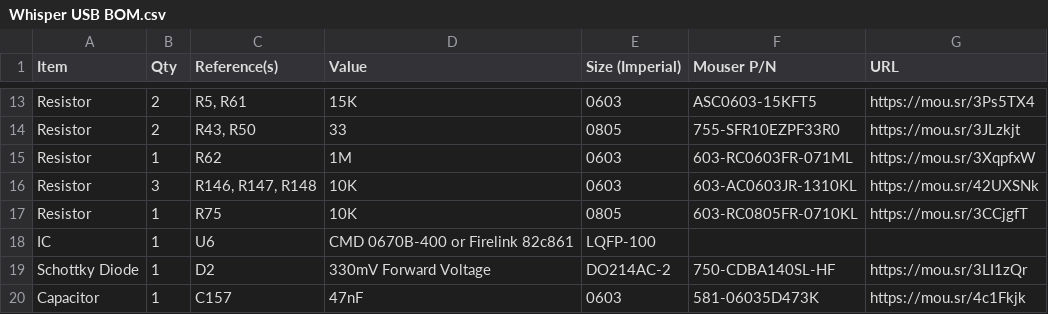
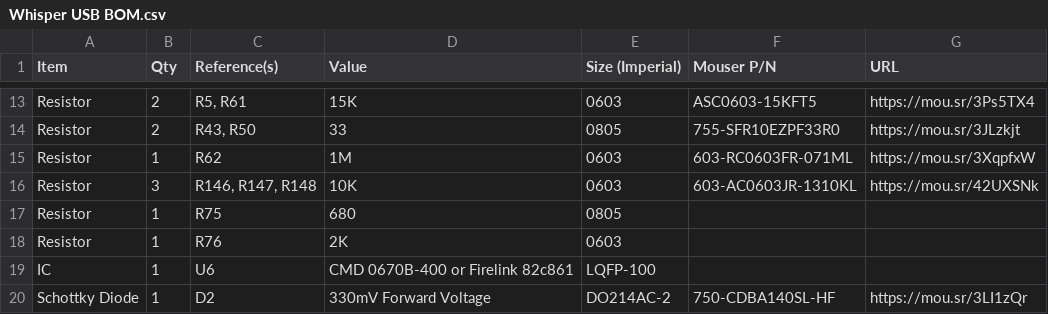
Before and after one commit to croissantking/G3-Personality-Card-USB, a CSV file: Whisper/Whisper USB BOM.csv, drawn as a sheet; only a part is shown, gaps mark what is left out; the shorter side is filled out with more unchanged rows.

Commit message:
Update Whisper USB BOM.csv

```diff
--- a/Whisper/Whisper USB BOM.csv
+++ b/Whisper/Whisper USB BOM.csv
@@ -16,3 +16,4 @@
 "Resistor","3","R146, R147, R148","10K","0603","603-AC0603JR-1310KL","https://mou.sr/42UXSNk"
-"Resistor","1","R75","10K","0805","603-RC0805FR-0710KL","https://mou.sr/3CCjgfT"
+"Resistor","1","R75","680","0805","",""
+"Resistor","1","R76","2K","0603","",""
 "IC","1","U6","CMD 0670B-400 or Firelink 82c861","LQFP-100","",""
```
